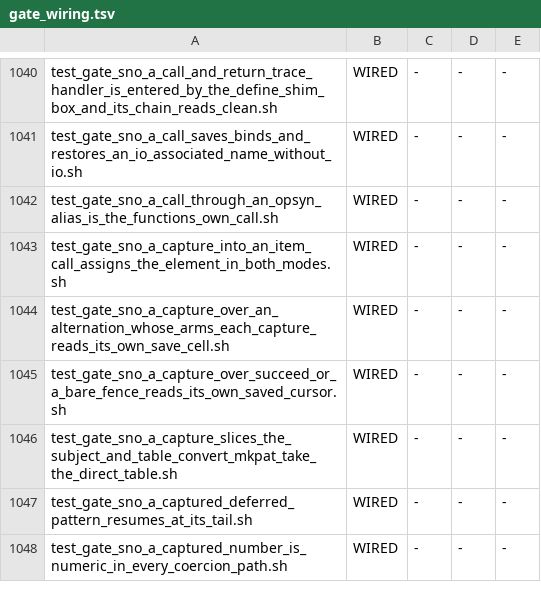
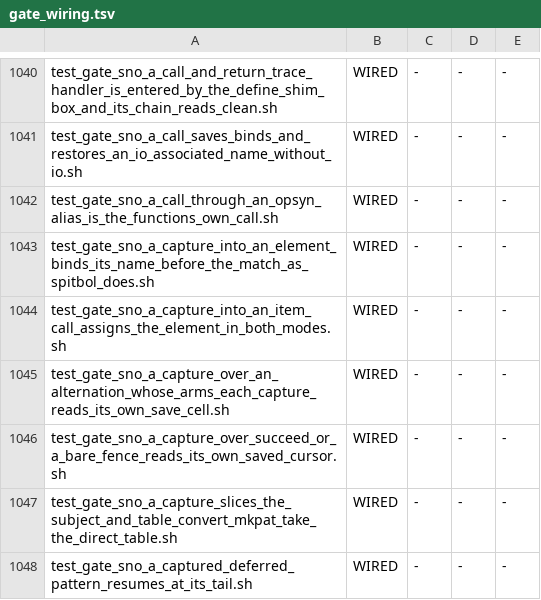
Before and after one commit to snobol4ever/harness, a TSV file: scripts/gate_wiring.tsv, drawn as a sheet; only a part is shown, gaps mark what is left out; the shorter side is filled out with more unchanged rows; the diff names each change by its address in the sheet, - before the commit and + after, or states it on an @@ line.

Commit message:
gate: a capture into an array or table element binds its name before the match as sbl -bf does -- test_gate_sno_a_capture_into_an_element_binds_its_name_before_the_match_as_spitbol_does.sh, wired
Row snobol4-a-cursor-capture-whose-target-is-not-a-plain-variable-fatals-the-whole-program-at-compile. Two SNOBOL4 master entries
(corpus tests/snobol4: arbno_break_len_replace_branch_1, len_array_capture_replace_1) are extracted and graded in mode 3 and mode 4
against the ref sbl -bf prints at run time, with the grader's conventions (SNO_LIB, SCRIP_SNO_STMTKW=1, --stlimit). PASS 4 of 4 with
SCRIP's lower_snobol4.c sno_capt_elem_rewrite; FAIL_ONCE RED 4 of 4 on SCRIP eb755e98c, where both FATAL at compile. Wired in the
SCRIP Makefile's blocking set and adopted here (util_gate_wiring.py check: CLEAN).

```diff
--- a/scripts/gate_wiring.tsv
+++ b/scripts/gate_wiring.tsv
+row 1043: test_gate_sno_a_capture_into_an_element_binds_its_name_before_the_match_as_spitbol_does.sh | WIRED | - | - | -
```
Also changed, not shown: 1 other file.
